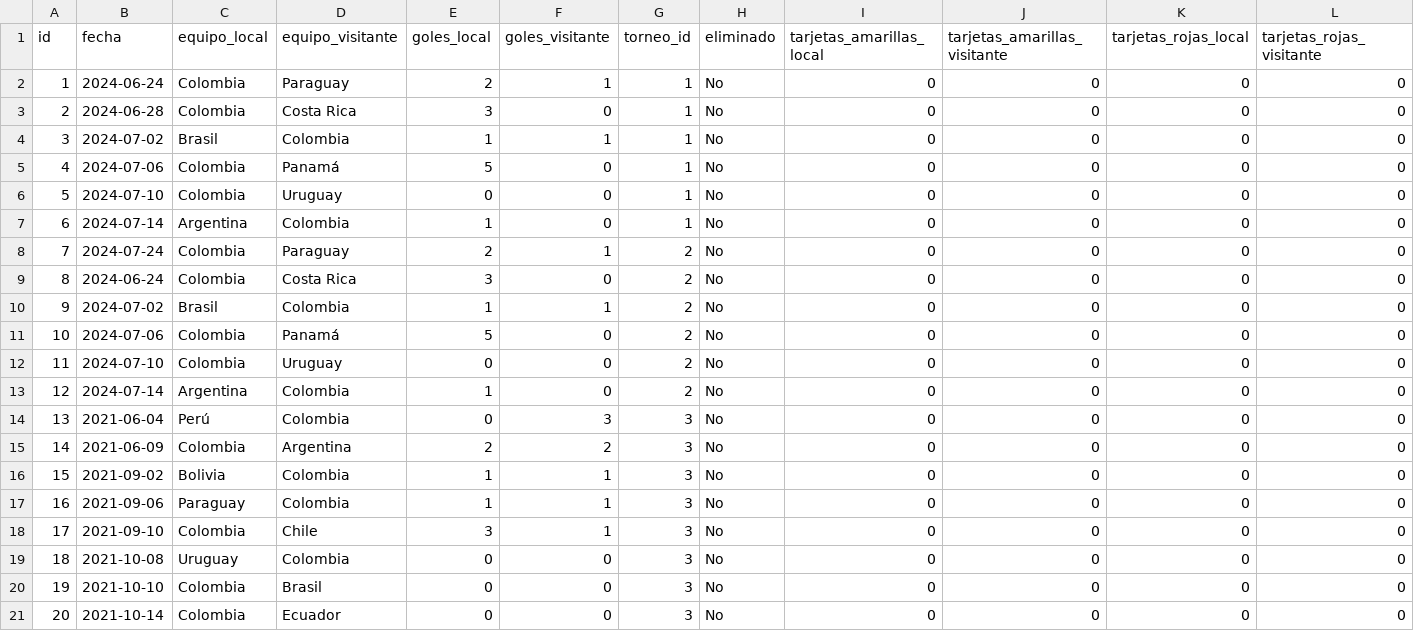
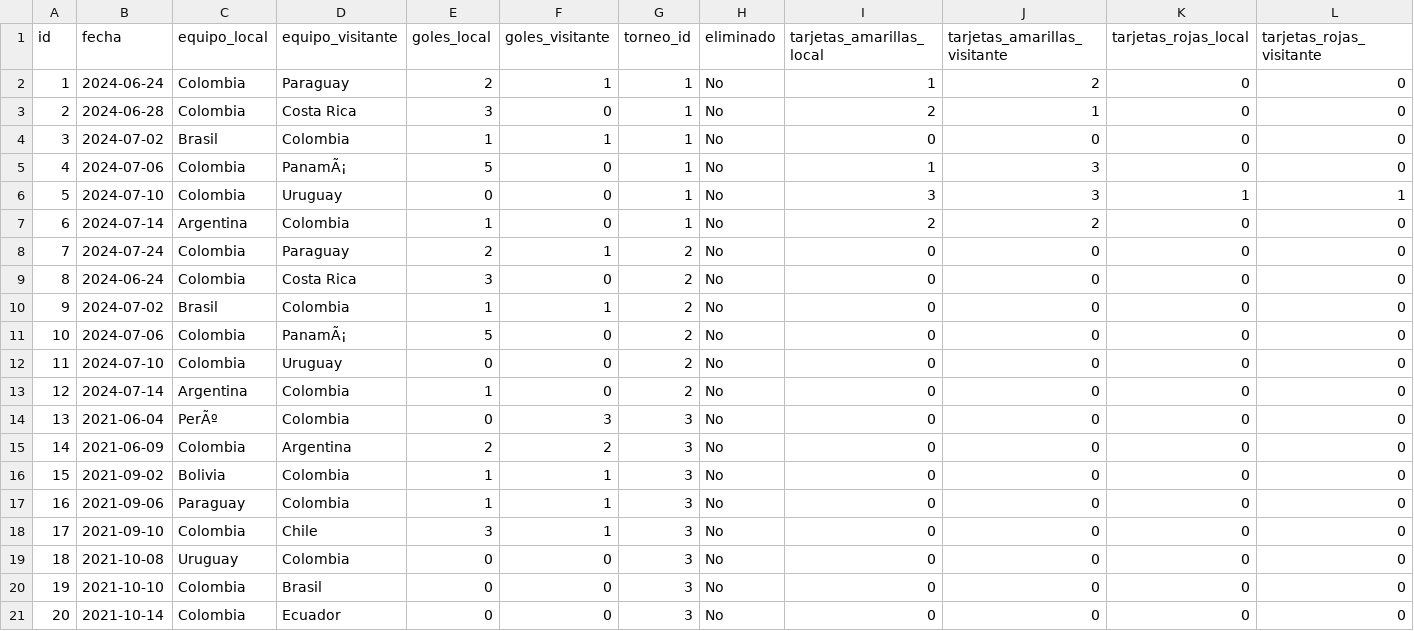
Before and after one commit to 10jechu/FastAPIProject, a CSV file: data/partidos.csv, drawn as a sheet; only a part is shown; the diff covers the shown part only.

```diff
--- a/data/partidos.csv
+++ b/data/partidos.csv
@@ -1,8 +1,8 @@
 id,fecha,equipo_local,equipo_visitante,goles_local,goles_visitante,torneo_id,eliminado,tarjetas_amarillas_local,tarjetas_amarillas_visitante,tarjetas_rojas_local,tarjetas_rojas_visitante
-1,2024-06-24,Colombia,Paraguay,2,1,1,No,0,0,0,0
-2,2024-06-28,Colombia,Costa Rica,3,0,1,No,0,0,0,0
+1,2024-06-24,Colombia,Paraguay,2,1,1,No,1,2,0,0
+2,2024-06-28,Colombia,Costa Rica,3,0,1,No,2,1,0,0
 3,2024-07-02,Brasil,Colombia,1,1,1,No,0,0,0,0
-4,2024-07-06,Colombia,Panamá,5,0,1,No,0,0,0,0
-5,2024-07-10,Colombia,Uruguay,0,0,1,No,0,0,0,0
-6,2024-07-14,Argentina,Colombia,1,0,1,No,0,0,0,0
+4,2024-07-06,Colombia,PanamÃ¡,5,0,1,No,1,3,0,0
+5,2024-07-10,Colombia,Uruguay,0,0,1,No,3,3,1,1
+6,2024-07-14,Argentina,Colombia,1,0,1,No,2,2,0,0
 7,2024-07-24,Colombia,Paraguay,2,1,2,No,0,0,0,0
@@ -10,6 +10,6 @@ id,fecha,equipo_local,equipo_visitante,goles_local,goles_visitante,torneo_id,eli
 9,2024-07-02,Brasil,Colombia,1,1,2,No,0,0,0,0
-10,2024-07-06,Colombia,Panamá,5,0,2,No,0,0,0,0
+10,2024-07-06,Colombia,PanamÃ¡,5,0,2,No,0,0,0,0
 11,2024-07-10,Colombia,Uruguay,0,0,2,No,0,0,0,0
 12,2024-07-14,Argentina,Colombia,1,0,2,No,0,0,0,0
-13,2021-06-04,Perú,Colombia,0,3,3,No,0,0,0,0
+13,2021-06-04,PerÃº,Colombia,0,3,3,No,0,0,0,0
 14,2021-06-09,Colombia,Argentina,2,2,3,No,0,0,0,0
```
Also changed, not shown: 8 added rows and 5 edited cells elsewhere in this file, data/equipos.csv, data/torneos.csv, 22 other files.
